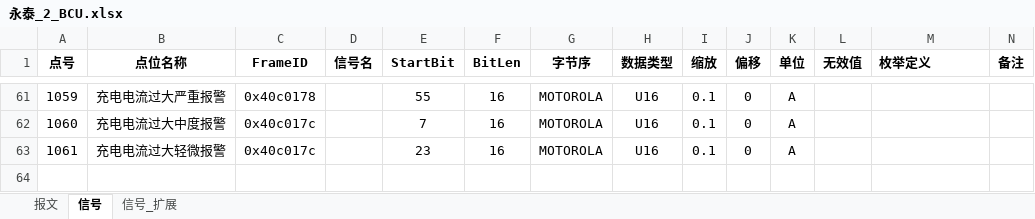
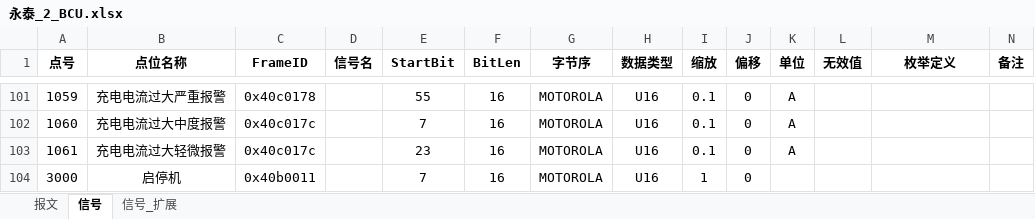
Before and after one commit to mikasa112/collector, an Excel workbook: config/永泰_2_BCU.xlsx, sheet 信号, drawn as a sheet; only a part is shown, gaps mark what is left out; values as stored, in another font and other column widths than the file's, no borders; the diff covers the shown part only; the diff names each change by its address in the sheet, - before the commit and + after, or states it on an @@ line.

```diff
--- a/config/永泰_2_BCU.xlsx (sheet 信号)
+++ b/config/永泰_2_BCU.xlsx (sheet 信号)
-M1 alignment: left
+M1 alignment: center
+row 104: 3000 | 启停机 | 0x40b0011 |  | 7 | 16 | MOTOROLA | U16 | 1 | 0
```
Also changed, not shown: 40 added rows elsewhere in this sheet, sheet 报文, 14 other files.
